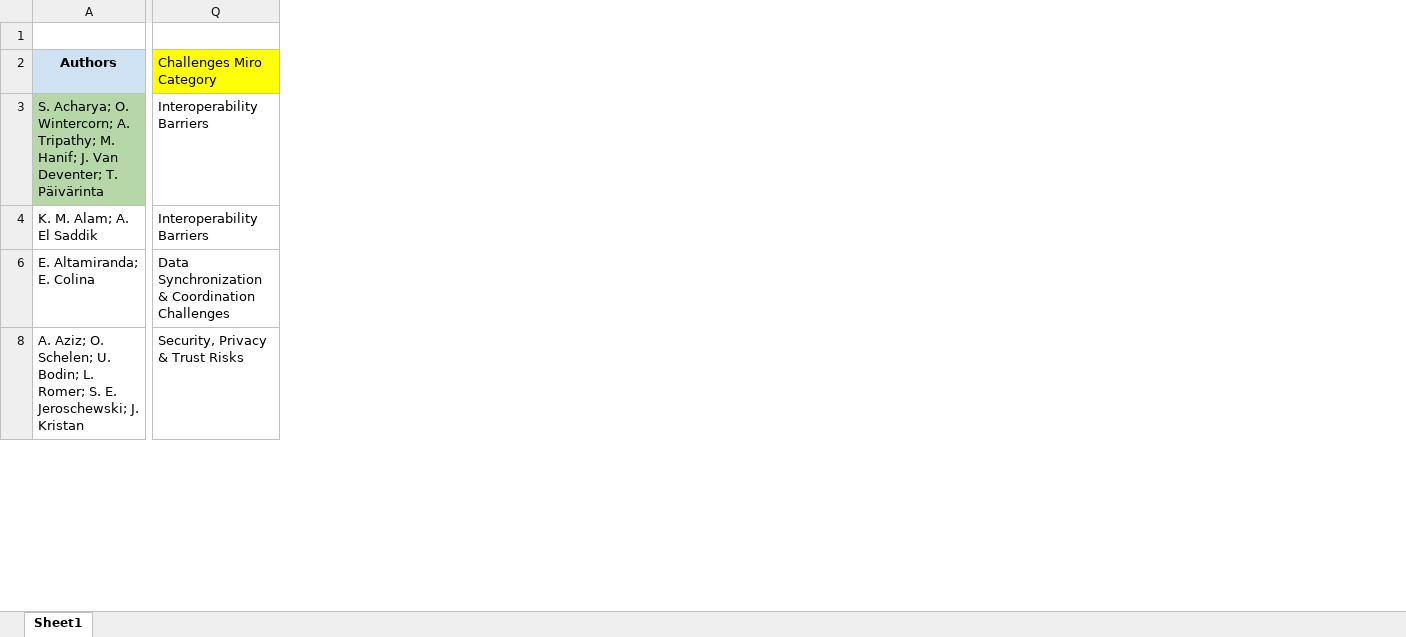
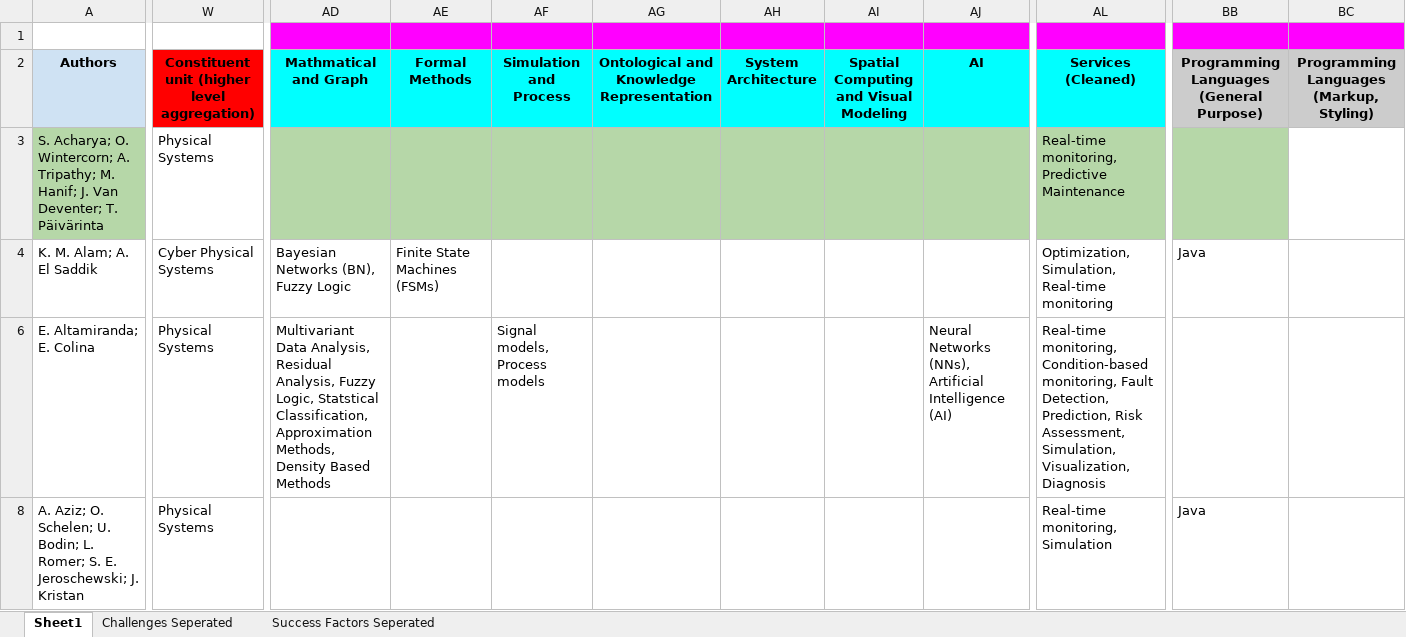
Before and after one commit to ssm-lab/system-of-twinned-systems-replication-package, an Excel workbook: data/Data extraction sheet.xlsx, sheet Sheet1, drawn as a sheet; only a part is shown, gaps mark what is left out; values as stored, in another font and other column widths than the file's, no borders; charts and pictures not drawn; removed rows and columns are numbered as before the commit, all else as after; the diff covers the shown part only; the diff names each change by its address in the sheet, - before the commit and + after, or states it on an @@ line.

Commit message:
simplify, update data, and add new tables

```diff
--- a/data/Data extraction sheet.xlsx (sheet Sheet1)
+++ b/data/Data extraction sheet.xlsx (sheet Sheet1)
+sheet tab: Challenges Seperated
+sheet tab: Success Factors Seperated
-column Q (Challenges Miro Category), rows 3-8: Interoperability Barriers | Interoperability Barriers | Data Synchronization & Coordination Challenges | Security, Privacy & Trust Risks
+column W, rows 2-8: Constituent unit (higher level aggregation) | Physical Systems | Cyber Physical Systems | Physical Systems | Physical Systems
+column AD (Mathmatical and Graph), rows 4-6: Bayesian Networks (BN), Fuzzy Logic | Multivariant Data Analysis, Residual Analysis, Fuzzy Logic, Statstical Classification, Approximation Methods, Density Based Methods
+column AE (Formal Methods), row 4: Finite State Machines (FSMs)
+column AF (Simulation and Process), row 6: Signal models, Process models
+column AG, row 2: Ontological and Knowledge Representation
+column AH (System Architecture), empty
+column AI, row 2: Spatial Computing and Visual Modeling
+column AJ (AI), row 6: Neural Networks (NNs), Artificial Intelligence (AI)
+column AL (Services (Cleaned)), rows 3-8: Real-time monitoring, Predictive Maintenance | Optimization, Simulation, Real-time monitoring | Real-time monitoring, Condition-based monitoring, Fault Detection, Prediction, Risk Assessment, Simulation, Visualization, Diagnosis | Real-time monitoring, Simulation
+column BB, rows 2-8: Programming Languages (General Purpose) |  | Java |  | Java
+column BC, row 2: Programming Languages (Markup, Styling)
```
Also changed, not shown: 1 added column, 1 removed column, 127 edited cells, cell formats and merged cells elsewhere in this sheet, formulas that keep their value, hidden cells, charts or pictures, 21 other files.
